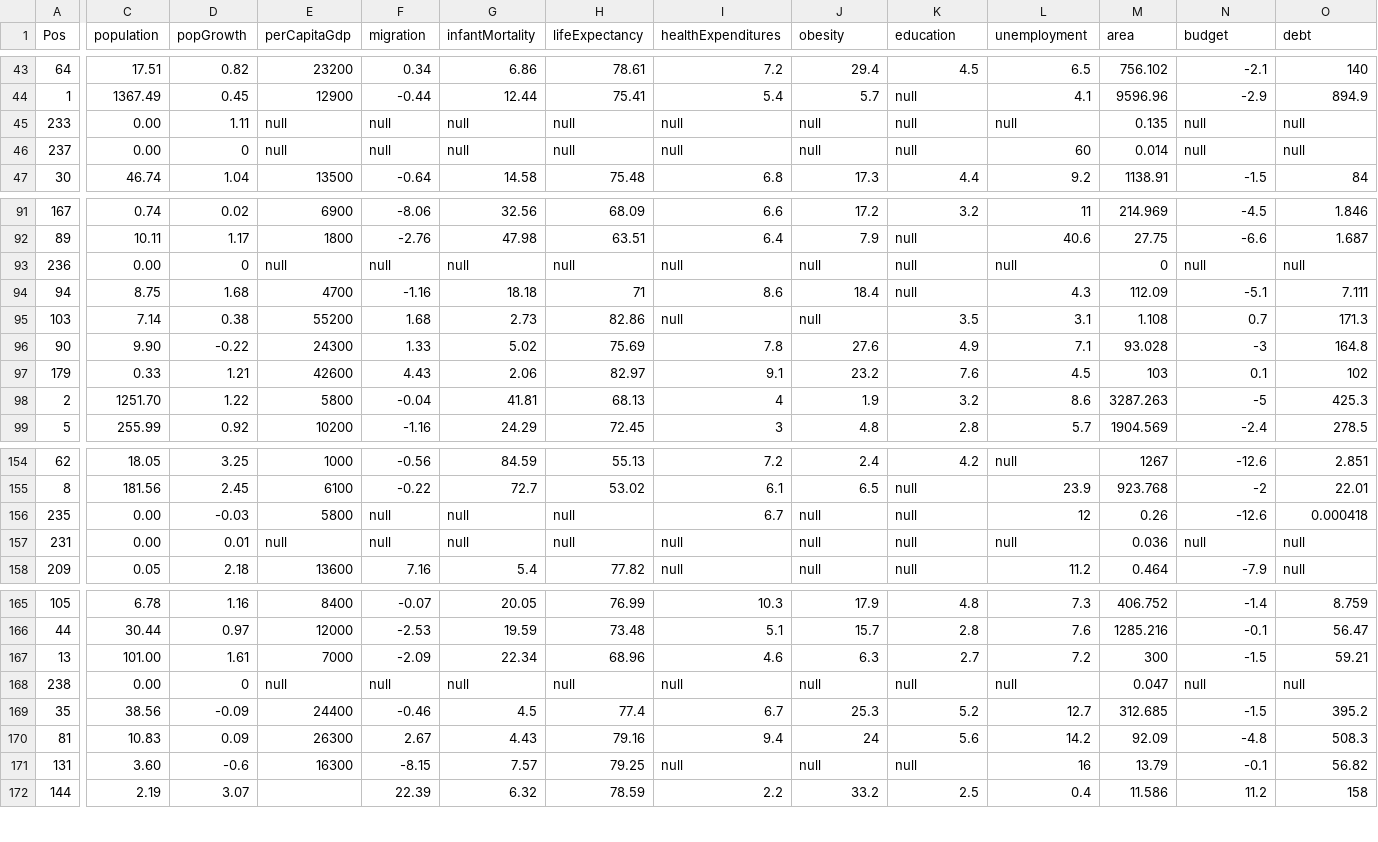
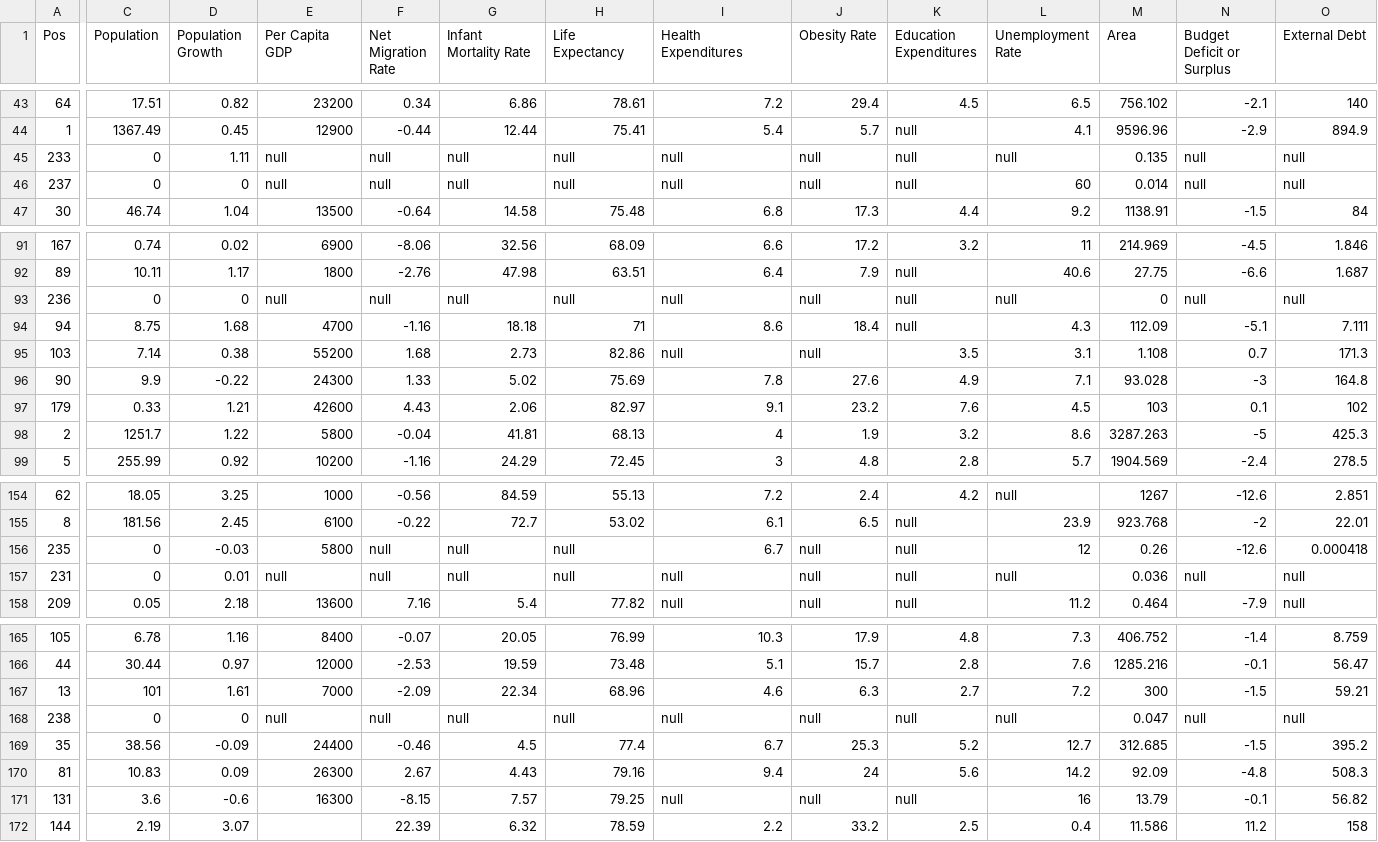
Before and after one commit to scgeier/583-Project-4, a CSV file: public/js/nations.csv, drawn as a sheet; only a part is shown, gaps mark what is left out; the diff covers the shown part only; the diff names each change by its address in the sheet, - before the commit and + after, or states it on an @@ line.

```diff
--- a/public/js/nations.csv
+++ b/public/js/nations.csv
-C1: population
+C1: Population
-D1: popGrowth
+D1: Population Growth
-E1: perCapitaGdp
+E1: Per Capita GDP
-F1: migration
+F1: Net Migration Rate
-G1: infantMortality
+G1: Infant Mortality Rate
-H1: lifeExpectancy
+H1: Life Expectancy
-I1: healthExpenditures
+I1: Health Expenditures
-J1: obesity
+J1: Obesity Rate
-K1: education
+K1: Education Expenditures
-L1: unemployment
+L1: Unemployment Rate
-M1: area
+M1: Area
-N1: budget
+N1: Budget Deficit or Surplus
-O1: debt
+O1: External Debt
-C45:C46 (Population): 0.00
+C45:C46 (Population): 0
-C93 (Population): 0.00
+C93 (Population): 0
-C96 (Population): 9.90
+C96 (Population): 9.9
-C98 (Population): 1251.70
+C98 (Population): 1251.7
-C156:C157 (Population): 0.00
+C156:C157 (Population): 0
-C167 (Population): 101.00
+C167 (Population): 101
-C168 (Population): 0.00
+C168 (Population): 0
-C171 (Population): 3.60
+C171 (Population): 3.6
```
Also changed, not shown: 21 edited cells elsewhere in this file, 3 other files.
